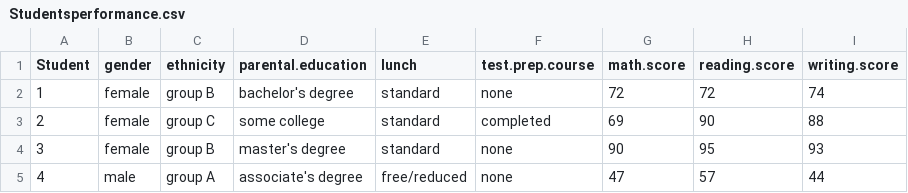
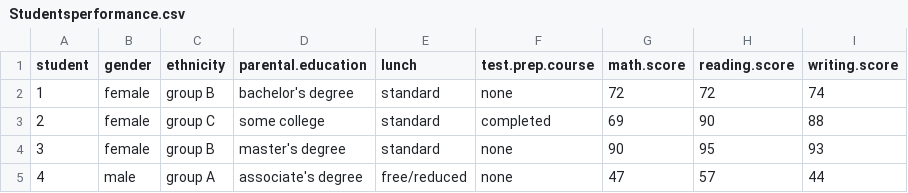
Before and after one commit to Spagettileg/student-dash, a CSV file: data/Studentsperformance.csv, drawn as a sheet; only a part is shown.

Commit message:
Student data header had upper case first letter reduced to lower case for standardised approach

```diff
--- a/data/Studentsperformance.csv
+++ b/data/Studentsperformance.csv
@@ -1,2 +1,2 @@
-"Student","gender","ethnicity","parental.education","lunch","test.prep.course","math.score","reading.score","writing.score"
+"student","gender","ethnicity","parental.education","lunch","test.prep.course","math.score","reading.score","writing.score"
 "1","female","group B","bachelor's degree","standard","none",72,72,74
```
